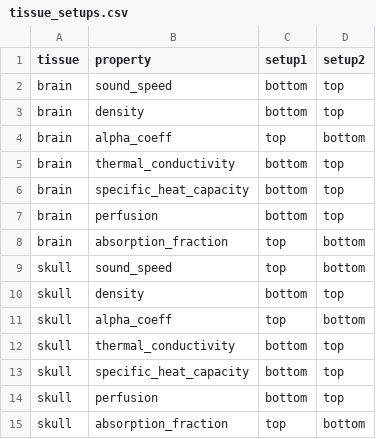
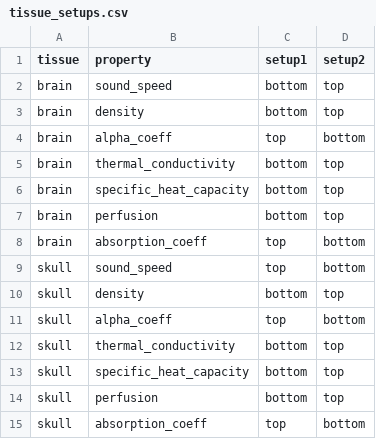
Before and after one commit to jkosciessa/PRESTUS_itrusst, a CSV file: data/tissue_setups.csv, drawn as a sheet.

Commit message:
[medium] Heat deposition from absorption coefficient instead of absorption fraction
Analysis, plot and explore scripts sweep absorption_coeff (symbol alpha^abs);
tissue_setups.csv selects absorption_coeff bounds; medium configs write
absorption_coeff and thermal.absorption_model: coefficient. BabelBrain loader
maps both column names and accepts space- or hyphen-separated file dates.
Also sets HPC time and memory limits from observed run times (paramvar_01,
thickness_02/04/06).

```diff
--- a/data/tissue_setups.csv
+++ b/data/tissue_setups.csv
@@ -7,3 +7,3 @@ brain,specific_heat_capacity,bottom,top
 brain,perfusion,bottom,top
-brain,absorption_fraction,top,bottom
+brain,absorption_coeff,top,bottom
 skull,sound_speed,top,bottom
@@ -14,2 +14,2 @@ skull,specific_heat_capacity,bottom,top
 skull,perfusion,bottom,top
-skull,absorption_fraction,top,bottom
+skull,absorption_coeff,top,bottom
```
Also changed, not shown: 25 other files.
